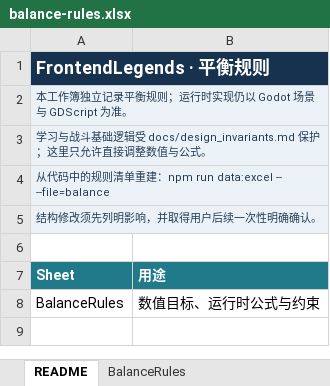
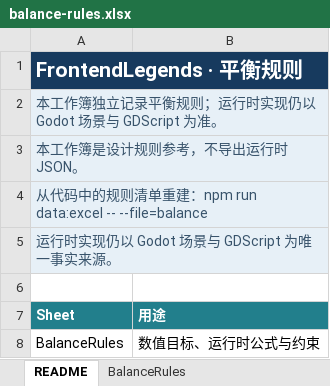
Before and after one commit to ManonLoki/FrontendLegends, an Excel workbook: docs/data/balance-rules.xlsx, sheet README, drawn as a sheet; values as stored, in another font and other column widths than the file's, no borders; the diff names each change by its address in the sheet, - before the commit and + after, or states it on an @@ line.

```diff
--- a/docs/data/balance-rules.xlsx (sheet README)
+++ b/docs/data/balance-rules.xlsx (sheet README)
@@ A1:A5 text size: larger @@
-A3 (Sheet): 学习与战斗基础逻辑受 docs/design_invariants.md 保护；这里只允许直接调整数值与公式。
+A3 (Sheet): 本工作簿是设计规则参考，不导出运行时 JSON。
-A5 (Sheet): 结构修改须先列明影响，并取得用户后续一次性明确确认。
+A5 (Sheet): 运行时实现仍以 Godot 场景与 GDScript 为唯一事实来源。
```
Also changed, not shown: sheet BalanceRules, 13 other files.
